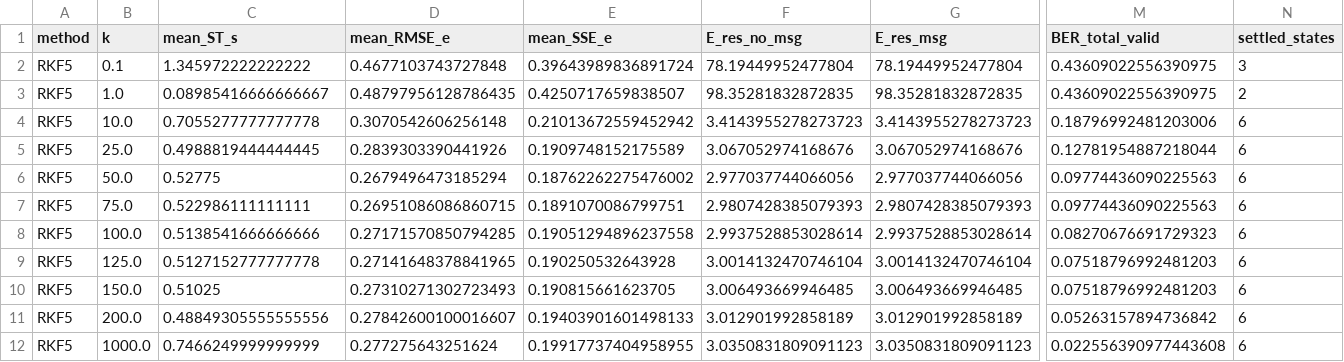
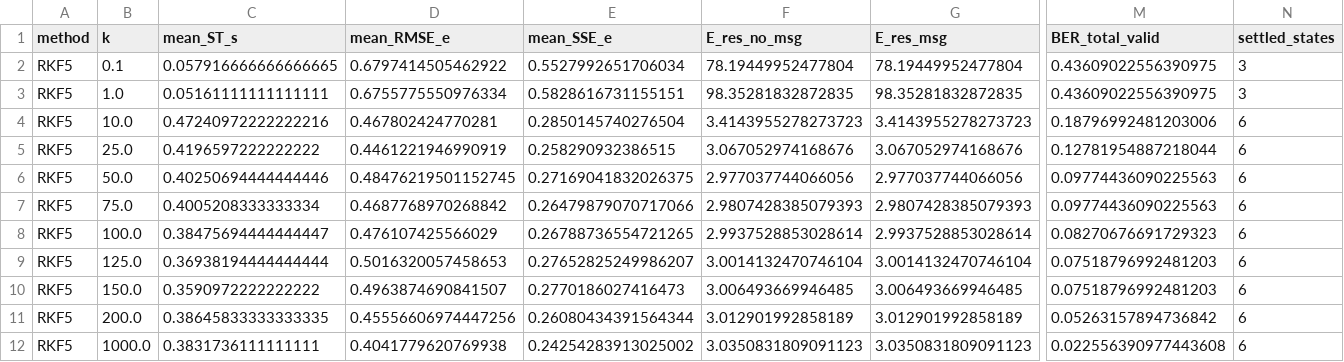
Before and after one commit to willianwilliams/doutorado, a CSV file: results/T3_RKF.csv, drawn as a sheet; only a part is shown, gaps mark what is left out; the diff names each change by its address in the sheet, - before the commit and + after, or states it on an @@ line.

```diff
--- a/results/T3_RKF.csv
+++ b/results/T3_RKF.csv
-C2 (mean_ST_s): 1.345972222222222
+C2 (mean_ST_s): 0.057916666666666665
-D2 (mean_RMSE_e): 0.4677103743727848
+D2 (mean_RMSE_e): 0.6797414505462922
-E2 (mean_SSE_e): 0.39643989836891724
+E2 (mean_SSE_e): 0.5527992651706034
-C3 (mean_ST_s): 0.08985416666666667
+C3 (mean_ST_s): 0.05161111111111111
-D3 (mean_RMSE_e): 0.48797956128786435
+D3 (mean_RMSE_e): 0.6755775550976334
-E3 (mean_SSE_e): 0.4250717659838507
+E3 (mean_SSE_e): 0.5828616731155151
-N3 (settled_states): 2
+N3 (settled_states): 3
-C4 (mean_ST_s): 0.7055277777777778
+C4 (mean_ST_s): 0.47240972222222216
-D4 (mean_RMSE_e): 0.3070542606256148
+D4 (mean_RMSE_e): 0.467802424770281
-E4 (mean_SSE_e): 0.21013672559452942
+E4 (mean_SSE_e): 0.2850145740276504
-C5 (mean_ST_s): 0.4988819444444445
+C5 (mean_ST_s): 0.4196597222222222
-D5 (mean_RMSE_e): 0.2839303390441926
+D5 (mean_RMSE_e): 0.4461221946990919
-E5 (mean_SSE_e): 0.1909748152175589
+E5 (mean_SSE_e): 0.258290932386515
-C6 (mean_ST_s): 0.52775
+C6 (mean_ST_s): 0.40250694444444446
-D6 (mean_RMSE_e): 0.2679496473185294
+D6 (mean_RMSE_e): 0.48476219501152745
-E6 (mean_SSE_e): 0.18762262275476002
+E6 (mean_SSE_e): 0.27169041832026375
-C7 (mean_ST_s): 0.522986111111111
+C7 (mean_ST_s): 0.4005208333333334
-D7 (mean_RMSE_e): 0.26951086086860715
+D7 (mean_RMSE_e): 0.4687768970268842
-E7 (mean_SSE_e): 0.1891070086799751
+E7 (mean_SSE_e): 0.26479879070717066
-C8 (mean_ST_s): 0.5138541666666666
+C8 (mean_ST_s): 0.38475694444444447
-D8 (mean_RMSE_e): 0.27171570850794285
+D8 (mean_RMSE_e): 0.476107425566029
-E8 (mean_SSE_e): 0.19051294896237558
+E8 (mean_SSE_e): 0.26788736554721265
-C9 (mean_ST_s): 0.5127152777777778
+C9 (mean_ST_s): 0.36938194444444444
-D9 (mean_RMSE_e): 0.27141648378841965
+D9 (mean_RMSE_e): 0.5016320057458653
-E9 (mean_SSE_e): 0.190250532643928
+E9 (mean_SSE_e): 0.27652825249986207
-C10 (mean_ST_s): 0.51025
+C10 (mean_ST_s): 0.3590972222222222
-D10 (mean_RMSE_e): 0.27310271302723493
+D10 (mean_RMSE_e): 0.4963874690841507
-E10 (mean_SSE_e): 0.190815661623705
+E10 (mean_SSE_e): 0.2770186027416473
-C11 (mean_ST_s): 0.48849305555555556
+C11 (mean_ST_s): 0.38645833333333335
-D11 (mean_RMSE_e): 0.27842600100016607
+D11 (mean_RMSE_e): 0.45556606974447256
-E11 (mean_SSE_e): 0.19403901601498133
+E11 (mean_SSE_e): 0.26080434391564344
-C12 (mean_ST_s): 0.7466249999999999
+C12 (mean_ST_s): 0.3831736111111111
-D12 (mean_RMSE_e): 0.277275643251624
+D12 (mean_RMSE_e): 0.4041779620769938
-E12 (mean_SSE_e): 0.19917737404958955
+E12 (mean_SSE_e): 0.24254283913025002
```
Also changed, not shown: results/T3_euler.csv, 6 other files.
